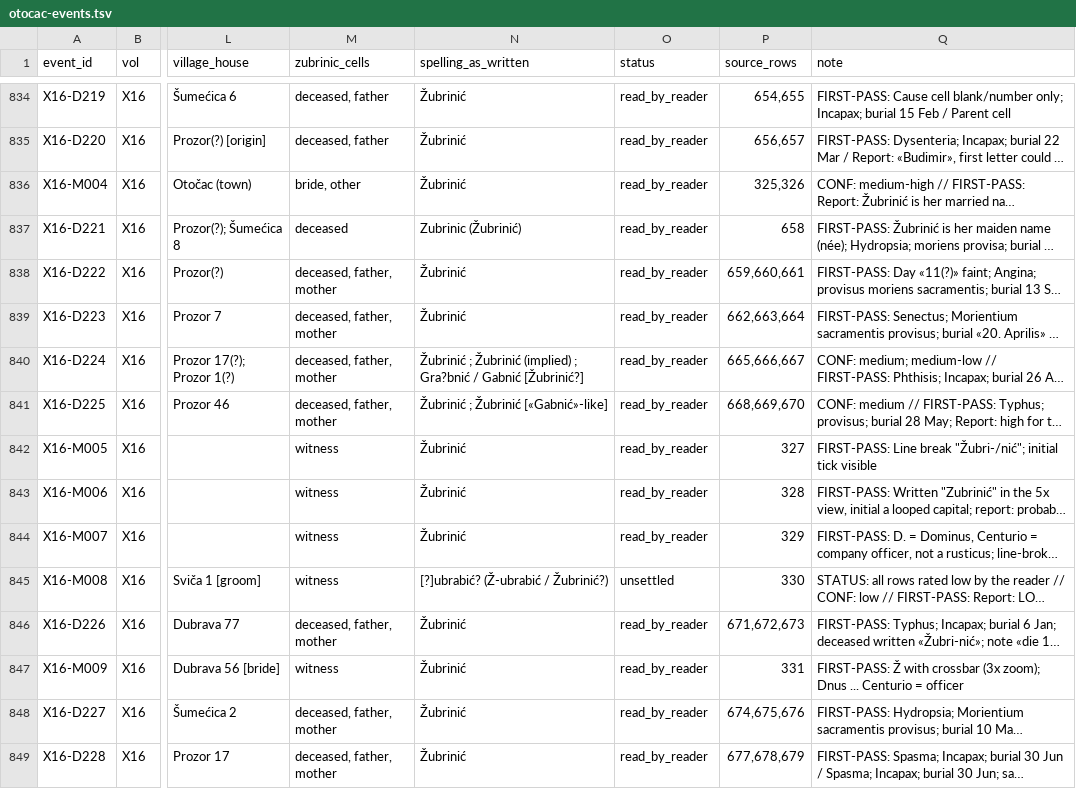
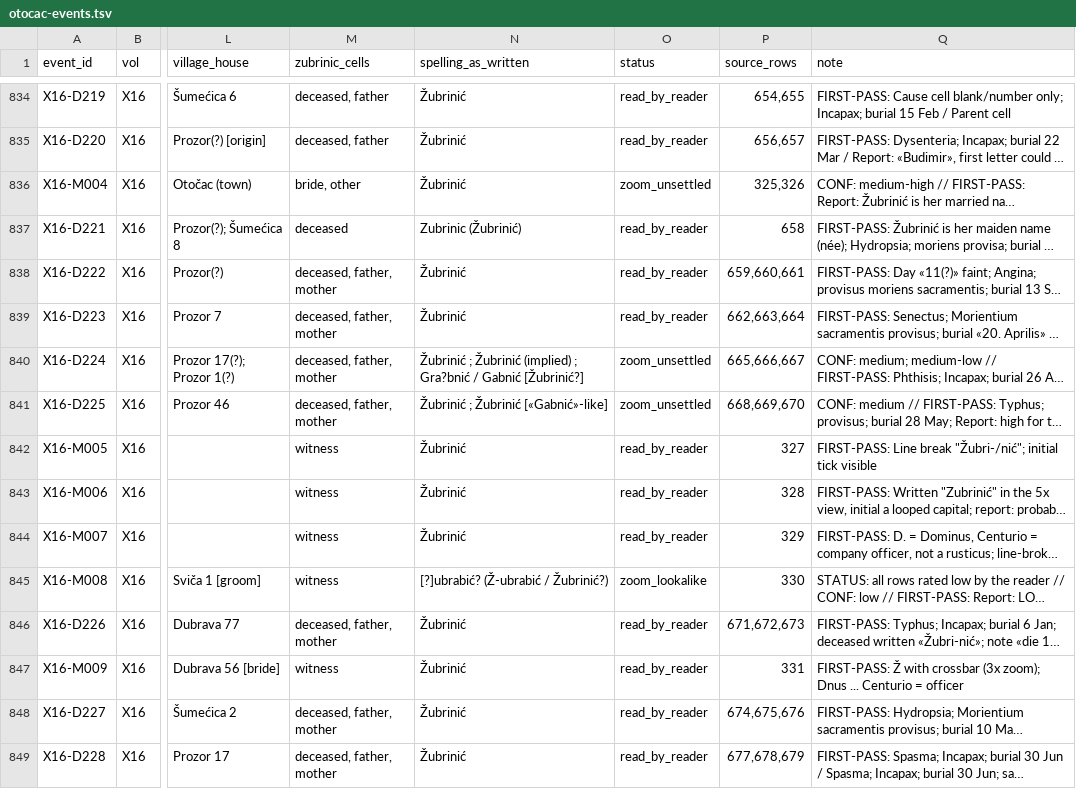
Before and after one commit to daviddef/TheBlazevic, a TSV file: sources/otocac-events.tsv, drawn as a sheet; only a part is shown, gaps mark what is left out; long unchanged cells end in …; the diff covers the shown part only; the diff names each change by its address in the sheet, - before the commit and + after, or states it on an @@ line.

```diff
--- a/sources/otocac-events.tsv
+++ b/sources/otocac-events.tsv
-O836 (status): read_by_reader
+O836 (status): zoom_unsettled
-O840:O841 (status): read_by_reader
+O840:O841 (status): zoom_unsettled
-O845 (status): unsettled
+O845 (status): zoom_lookalike
```
Also changed, not shown: 138 edited cells elsewhere in this file, 9 other files.
